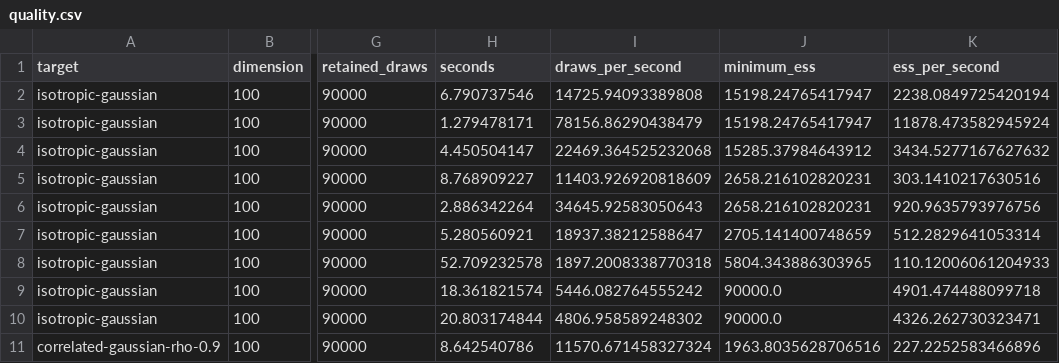
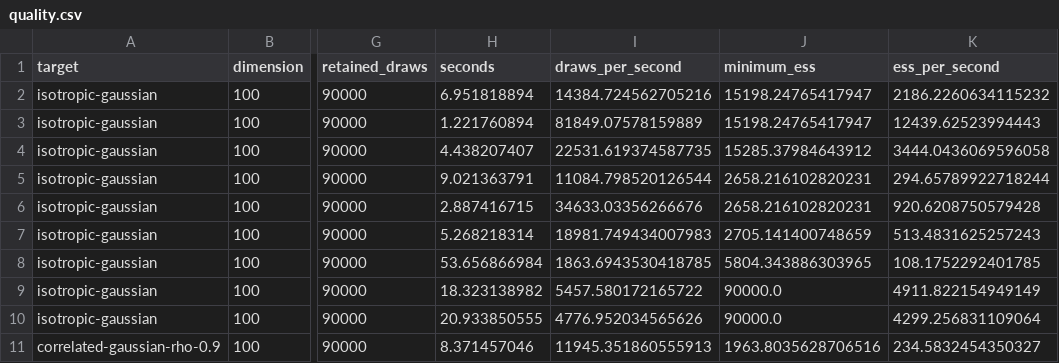
Before and after one commit to xukai92/mcmc-lean, a CSV file: benchmark/results/quality.csv, drawn as a sheet; only a part is shown, gaps mark what is left out; the diff covers the shown part only; the diff names each change by its address in the sheet, - before the commit and + after, or states it on an @@ line.

```diff
--- a/benchmark/results/quality.csv
+++ b/benchmark/results/quality.csv
-H2 (seconds): 6.790737546
+H2 (seconds): 6.951818894
-I2 (draws_per_second): 14725.94093389808
+I2 (draws_per_second): 14384.724562705216
-K2 (ess_per_second): 2238.0849725420194
+K2 (ess_per_second): 2186.2260634115232
-H3 (seconds): 1.279478171
+H3 (seconds): 1.221760894
-I3 (draws_per_second): 78156.86290438479
+I3 (draws_per_second): 81849.07578159889
-K3 (ess_per_second): 11878.473582945924
+K3 (ess_per_second): 12439.62523994443
-H4 (seconds): 4.450504147
+H4 (seconds): 4.438207407
-I4 (draws_per_second): 22469.364525232068
+I4 (draws_per_second): 22531.619374587735
-K4 (ess_per_second): 3434.5277167627632
+K4 (ess_per_second): 3444.0436069596058
-H5 (seconds): 8.768909227
+H5 (seconds): 9.021363791
-I5 (draws_per_second): 11403.926920818609
+I5 (draws_per_second): 11084.798520126544
-K5 (ess_per_second): 303.1410217630516
+K5 (ess_per_second): 294.65789922718244
-H6 (seconds): 2.886342264
+H6 (seconds): 2.887416715
-I6 (draws_per_second): 34645.92583050643
+I6 (draws_per_second): 34633.03356266676
-K6 (ess_per_second): 920.9635793976756
+K6 (ess_per_second): 920.6208750579428
-H7 (seconds): 5.280560921
+H7 (seconds): 5.268218314
-I7 (draws_per_second): 18937.38212588647
+I7 (draws_per_second): 18981.749434007983
-K7 (ess_per_second): 512.2829641053314
+K7 (ess_per_second): 513.4831625257243
-H8 (seconds): 52.709232578
+H8 (seconds): 53.656866984
-I8 (draws_per_second): 1897.2008338770318
+I8 (draws_per_second): 1863.6943530418785
-K8 (ess_per_second): 110.12006061204933
+K8 (ess_per_second): 108.1752292401785
-H9 (seconds): 18.361821574
+H9 (seconds): 18.323138982
-I9 (draws_per_second): 5446.082764555242
+I9 (draws_per_second): 5457.580172165722
-K9 (ess_per_second): 4901.474488099718
+K9 (ess_per_second): 4911.822154949149
-H10 (seconds): 20.803174844
+H10 (seconds): 20.933850555
-I10 (draws_per_second): 4806.958589248302
+I10 (draws_per_second): 4776.952034565626
-K10 (ess_per_second): 4326.262730323471
+K10 (ess_per_second): 4299.256831109064
-H11 (seconds): 8.642540786
+H11 (seconds): 8.371457046
-I11 (draws_per_second): 11570.671458327324
+I11 (draws_per_second): 11945.351860555913
-K11 (ess_per_second): 227.2252583466896
+K11 (ess_per_second): 234.5832454350327
```
Also changed, not shown: 168 edited cells elsewhere in this file, benchmark/results/latest.csv, benchmark/results/timings.csv, 5 other files.
